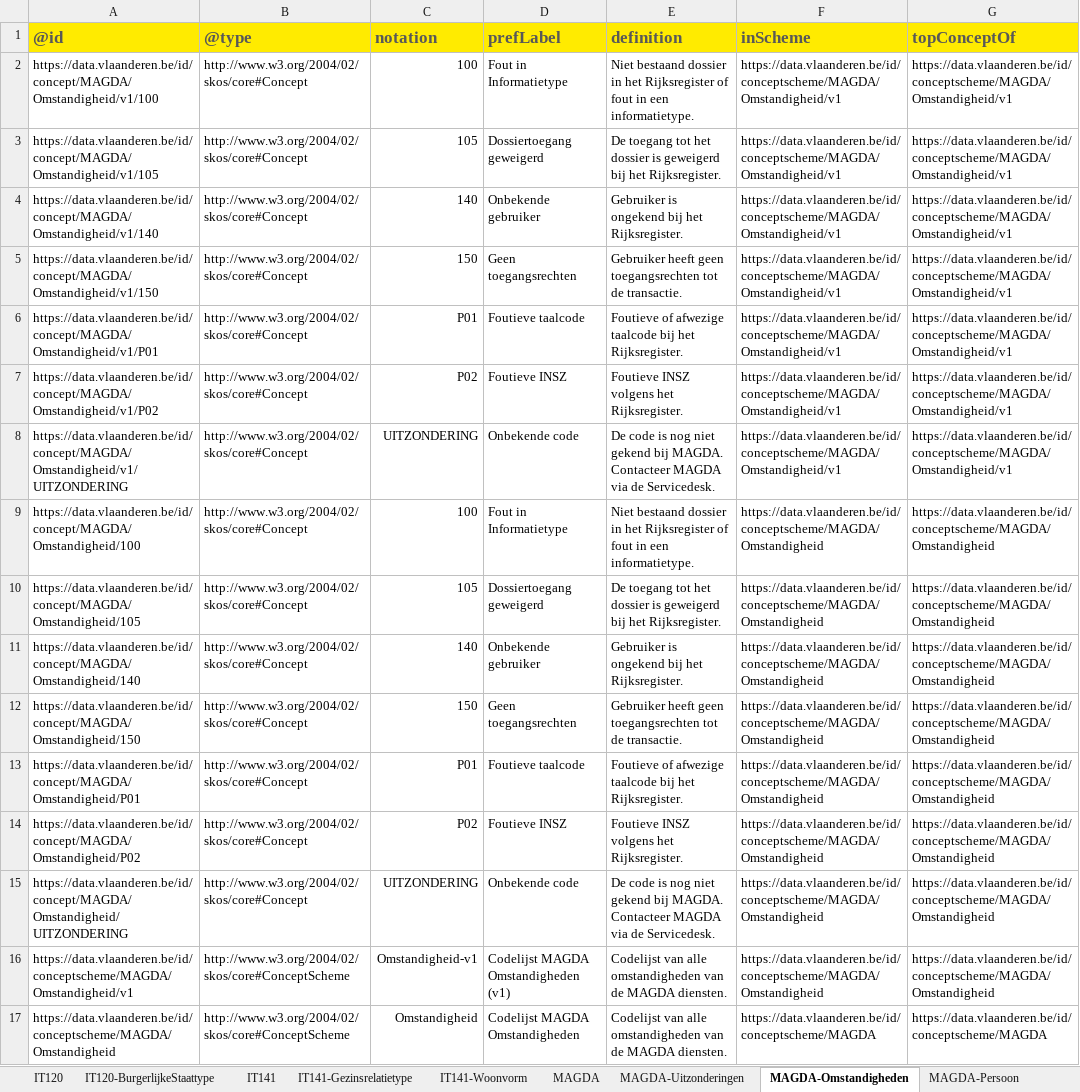
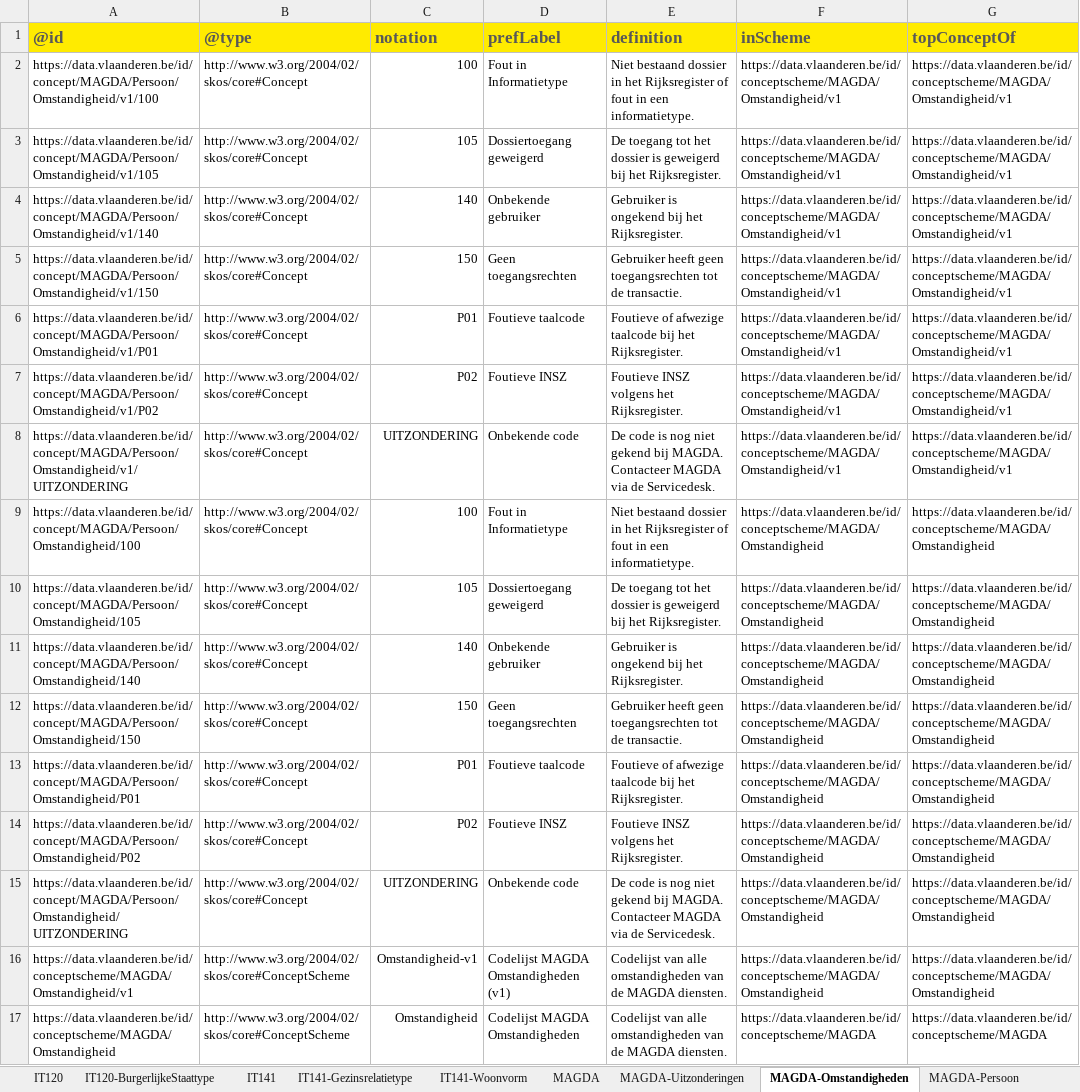
Before and after one commit to Informatievlaanderen/OSLOthema-persoon, an Excel workbook: resources/OSLO-Persoon-MAGDA-IM/20260226-codelijsten-MAGDA-Persoon.xlsm, sheet MAGDA-Omstandigheden, drawn as a sheet; only a part is shown; values as stored, in another font and other column widths than the file's, no borders; 1 other sheet too large or unreadable and not compared; the diff names each change by its address in the sheet, - before the commit and + after, or states it on an @@ line.

Commit message:
OSLO-Persoon-MAGDA-IM: fix codelist URIs

```diff
--- a/resources/OSLO-Persoon-MAGDA-IM/20260226-codelijsten-MAGDA-Persoon.xlsm (sheet MAGDA-Omstandigheden)
+++ b/resources/OSLO-Persoon-MAGDA-IM/20260226-codelijsten-MAGDA-Persoon.xlsm (sheet MAGDA-Omstandigheden)
-A2: https://data.vlaanderen.be/id/concept/MAGDA/Omstandigheid/v1/100
+A2: https://data.vlaanderen.be/id/concept/MAGDA/Persoon/Omstandigheid/v1/100
-A3: https://data.vlaanderen.be/id/concept/MAGDA/Omstandigheid/v1/105
+A3: https://data.vlaanderen.be/id/concept/MAGDA/Persoon/Omstandigheid/v1/105
-A4: https://data.vlaanderen.be/id/concept/MAGDA/Omstandigheid/v1/140
+A4: https://data.vlaanderen.be/id/concept/MAGDA/Persoon/Omstandigheid/v1/140
-A5: https://data.vlaanderen.be/id/concept/MAGDA/Omstandigheid/v1/150
+A5: https://data.vlaanderen.be/id/concept/MAGDA/Persoon/Omstandigheid/v1/150
-A6: https://data.vlaanderen.be/id/concept/MAGDA/Omstandigheid/v1/P01
+A6: https://data.vlaanderen.be/id/concept/MAGDA/Persoon/Omstandigheid/v1/P01
-A7: https://data.vlaanderen.be/id/concept/MAGDA/Omstandigheid/v1/P02
+A7: https://data.vlaanderen.be/id/concept/MAGDA/Persoon/Omstandigheid/v1/P02
-A8: https://data.vlaanderen.be/id/concept/MAGDA/Omstandigheid/v1/UITZONDERING
+A8: https://data.vlaanderen.be/id/concept/MAGDA/Persoon/Omstandigheid/v1/UITZONDERING
-A9: https://data.vlaanderen.be/id/concept/MAGDA/Omstandigheid/100
+A9: https://data.vlaanderen.be/id/concept/MAGDA/Persoon/Omstandigheid/100
-A10: https://data.vlaanderen.be/id/concept/MAGDA/Omstandigheid/105
+A10: https://data.vlaanderen.be/id/concept/MAGDA/Persoon/Omstandigheid/105
-A11: https://data.vlaanderen.be/id/concept/MAGDA/Omstandigheid/140
+A11: https://data.vlaanderen.be/id/concept/MAGDA/Persoon/Omstandigheid/140
-A12: https://data.vlaanderen.be/id/concept/MAGDA/Omstandigheid/150
+A12: https://data.vlaanderen.be/id/concept/MAGDA/Persoon/Omstandigheid/150
-A13: https://data.vlaanderen.be/id/concept/MAGDA/Omstandigheid/P01
+A13: https://data.vlaanderen.be/id/concept/MAGDA/Persoon/Omstandigheid/P01
-A14: https://data.vlaanderen.be/id/concept/MAGDA/Omstandigheid/P02
+A14: https://data.vlaanderen.be/id/concept/MAGDA/Persoon/Omstandigheid/P02
-A15: https://data.vlaanderen.be/id/concept/MAGDA/Omstandigheid/UITZONDERING
+A15: https://data.vlaanderen.be/id/concept/MAGDA/Persoon/Omstandigheid/UITZONDERING
```
Also changed, not shown: sheet MAGDA-Uitzonderingen, sheet MAGDA, 6 other files.
